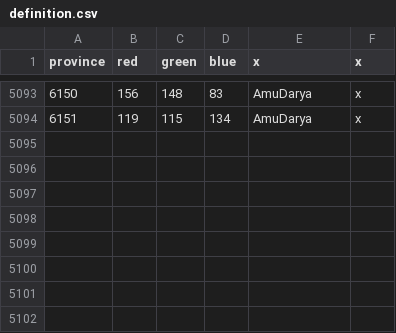
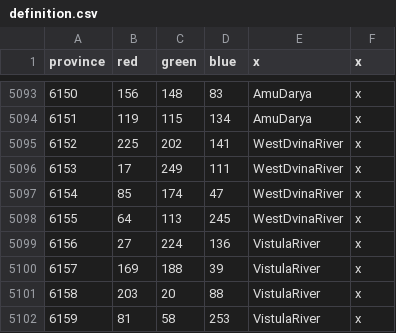
Before and after one commit to linkcccp/World_Rivers, a CSV file: World_Rivers_for_English/map/definition.csv, drawn as a sheet; only a part is shown, gaps mark what is left out; the diff names each change by its address in the sheet, - before the commit and + after, or states it on an @@ line.

Commit message:
west dvina and vistula

```diff
--- a/World_Rivers_for_English/map/definition.csv
+++ b/World_Rivers_for_English/map/definition.csv
+row 5095: 6152 | 225 | 202 | 141 | WestDvinaRiver | x
+row 5096: 6153 | 17 | 249 | 111 | WestDvinaRiver | x
+row 5097: 6154 | 85 | 174 | 47 | WestDvinaRiver | x
+row 5098: 6155 | 64 | 113 | 245 | WestDvinaRiver | x
+row 5099: 6156 | 27 | 224 | 136 | VistulaRiver | x
+row 5100: 6157 | 169 | 188 | 39 | VistulaRiver | x
+row 5101: 6158 | 203 | 20 | 88 | VistulaRiver | x
+row 5102: 6159 | 81 | 58 | 253 | VistulaRiver | x
```
Also changed, not shown: 18 other files.
